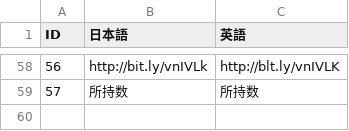
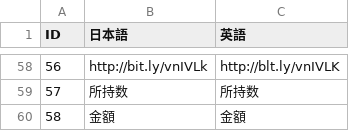
Before and after one commit to kuronokurujp/tenpura_ios, a CSV file: tenpura/Resources/data/textData.csv, drawn as a sheet; only a part is shown, gaps mark what is left out.

```diff
--- a/tenpura/Resources/data/textData.csv
+++ b/tenpura/Resources/data/textData.csv
@@ -59 +59,2 @@ ID,日本語,英語
 57,所持数,所持数
+58,金額,金額
```
Also changed, not shown: 15 other files.
